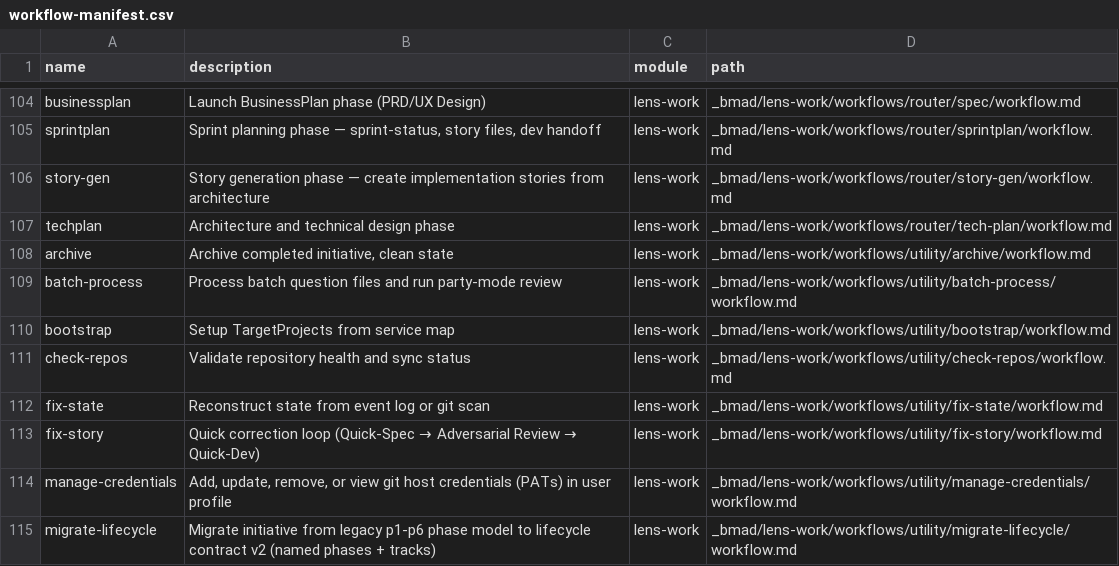
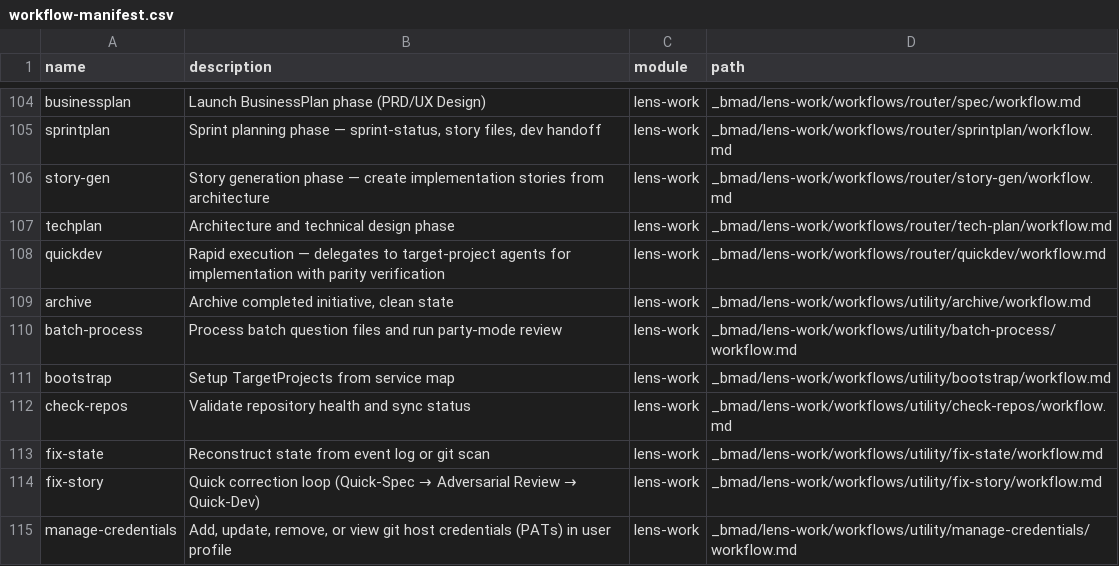
Before and after one commit to crisweber2600/Lens.Core.Src, a CSV file: _bmad/_config/workflow-manifest.csv, drawn as a sheet; only a part is shown, gaps mark what is left out; the shorter side is filled out with more unchanged rows.

Commit message:
feat(quickdev): add quickdev track, workflow, prompts, and manifest registration
- Add quickdev track to lifecycle.yaml (rapid execution, small+base audiences)
- Create router/quickdev/workflow.md with 4-mode agent delegation
- Create lens-work.quickdev.prompt.md (full prompt + stub + custom stub)
- Register quickdev in workflow-manifest.csv
- Add quickdev to switch workflow phase_display dict

```diff
--- a/_bmad/_config/workflow-manifest.csv
+++ b/_bmad/_config/workflow-manifest.csv
@@ -107,2 +107,3 @@ name,description,module,path
 "techplan","Architecture and technical design phase","lens-work","_bmad/lens-work/workflows/router/tech-plan/workflow.md"
+"quickdev","Rapid execution — delegates to target-project agents for implementation with parity verification","lens-work","_bmad/lens-work/workflows/router/quickdev/workflow.md"
 "archive","Archive completed initiative, clean state","lens-work","_bmad/lens-work/workflows/utility/archive/workflow.md"
```
Also changed, not shown: 6 other files.
